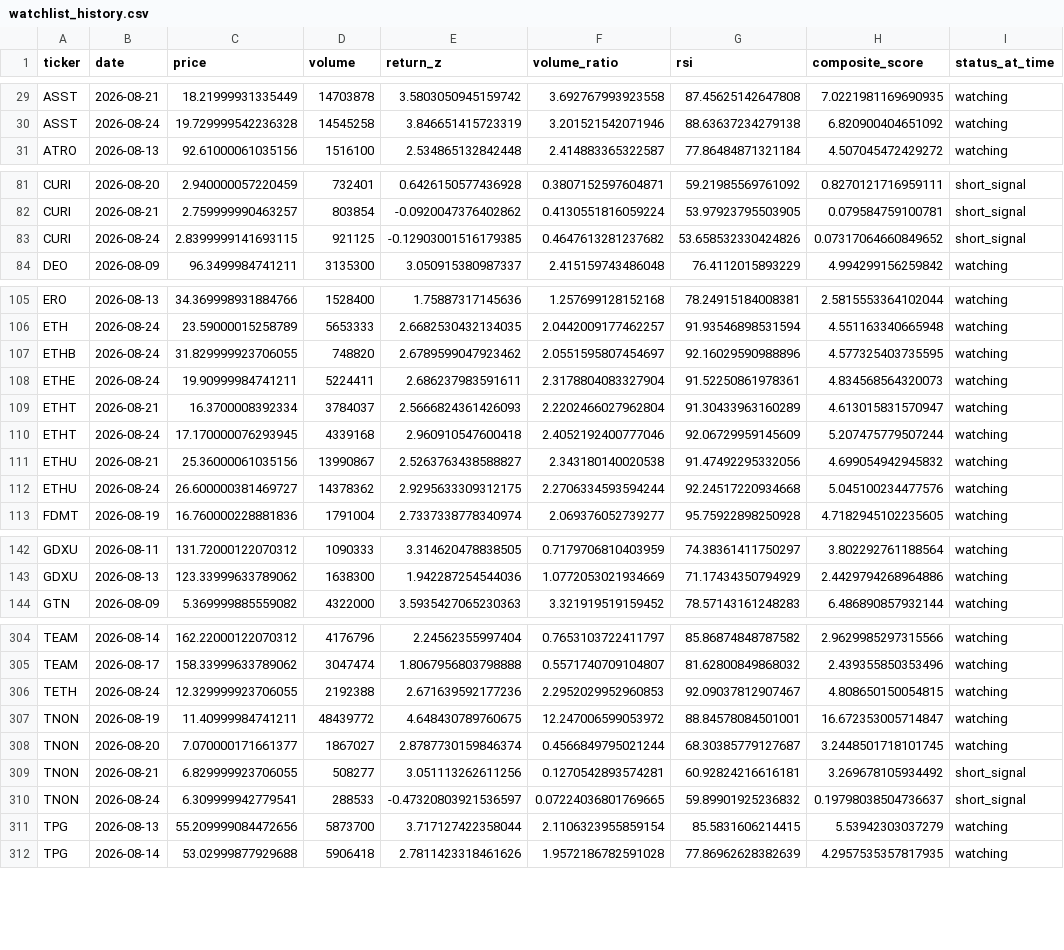
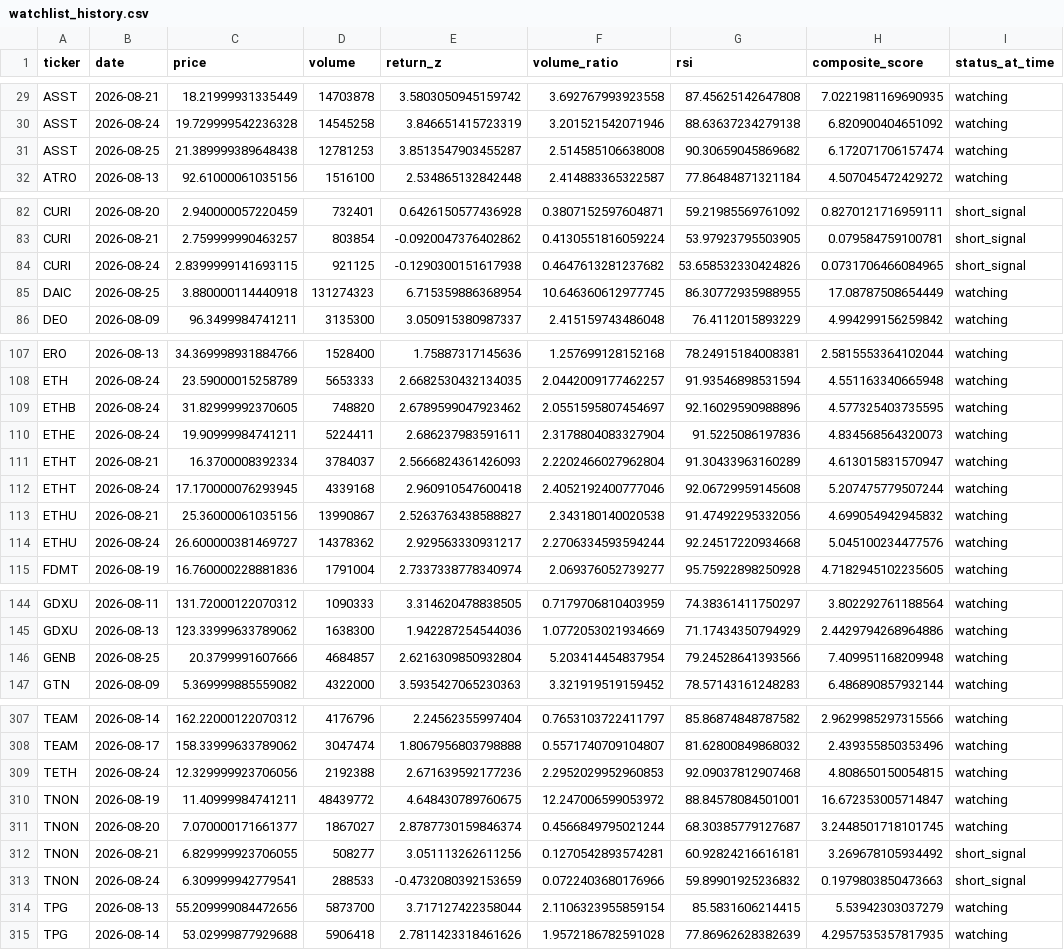
Before and after one commit to kgb1970-gh/stock-crash-tracker, a CSV file: data/watchlist_history.csv, drawn as a sheet; only a part is shown, gaps mark what is left out; the diff covers the shown part only.

```diff
--- a/data/watchlist_history.csv
+++ b/data/watchlist_history.csv
@@ -30,2 +30,3 @@ ASST,2026-08-21,18.21999931335449,14703878,3.5803050945159742,3.692767993923558,
 ASST,2026-08-24,19.729999542236328,14545258,3.846651415723319,3.201521542071946,88.63637234279138,6.820900404651092,watching
+ASST,2026-08-25,21.389999389648438,12781253,3.8513547903455287,2.514585106638008,90.30659045869682,6.172071706157474,watching
 ATRO,2026-08-13,92.61000061035156,1516100,2.534865132842448,2.414883365322587,77.86484871321184,4.507045472429272,watching
@@ -82,3 +83,4 @@ CURI,2026-08-20,2.940000057220459,732401,0.6426150577436928,0.3807152597604871,5
 CURI,2026-08-21,2.759999990463257,803854,-0.0920047376402862,0.4130551816059224,53.97923795503905,0.079584759100781,short_signal
-CURI,2026-08-24,2.8399999141693115,921125,-0.12903001516179385,0.4647613281237682,53.658532330424826,0.07317064660849652,short_signal
+CURI,2026-08-24,2.8399999141693115,921125,-0.1290300151617938,0.4647613281237682,53.658532330424826,0.0731706466084965,short_signal
+DAIC,2026-08-25,3.880000114440918,131274323,6.715359886368954,10.646360612977745,86.30772935988955,17.08787508654449,watching
 DEO,2026-08-09,96.3499984741211,3135300,3.050915380987337,2.415159743486048,76.4112015893229,4.994299156259842,watching
@@ -106,8 +108,8 @@ ERO,2026-08-13,34.369998931884766,1528400,1.75887317145636,1.257699128152168,78.
 ETH,2026-08-24,23.59000015258789,5653333,2.6682530432134035,2.0442009177462257,91.93546898531594,4.551163340665948,watching
-ETHB,2026-08-24,31.829999923706055,748820,2.6789599047923462,2.0551595807454697,92.16029590988896,4.577325403735595,watching
-ETHE,2026-08-24,19.90999984741211,5224411,2.686237983591611,2.3178804083327904,91.52250861978361,4.834568564320073,watching
+ETHB,2026-08-24,31.82999992370605,748820,2.6789599047923462,2.0551595807454697,92.16029590988896,4.577325403735595,watching
+ETHE,2026-08-24,19.90999984741211,5224411,2.686237983591611,2.3178804083327904,91.5225086197836,4.834568564320073,watching
 ETHT,2026-08-21,16.3700008392334,3784037,2.5666824361426093,2.2202466027962804,91.30433963160289,4.613015831570947,watching
-ETHT,2026-08-24,17.170000076293945,4339168,2.960910547600418,2.4052192400777046,92.06729959145609,5.207475779507244,watching
+ETHT,2026-08-24,17.170000076293945,4339168,2.960910547600418,2.4052192400777046,92.06729959145608,5.207475779507244,watching
 ETHU,2026-08-21,25.36000061035156,13990867,2.5263763438588827,2.343180140020538,91.47492295332056,4.699054942945832,watching
-ETHU,2026-08-24,26.600000381469727,14378362,2.9295633309312175,2.2706334593594244,92.24517220934668,5.045100234477576,watching
+ETHU,2026-08-24,26.600000381469727,14378362,2.929563330931217,2.2706334593594244,92.24517220934668,5.045100234477576,watching
 FDMT,2026-08-19,16.760000228881836,1791004,2.7337338778340974,2.069376052739277,95.75922898250928,4.7182945102235605,watching
@@ -143,2 +145,3 @@ GDXU,2026-08-11,131.72000122070312,1090333,3.314620478838505,0.7179706810403959,
 GDXU,2026-08-13,123.33999633789062,1638300,1.942287254544036,1.0772053021934669,71.17434350794929,2.4429794268964886,watching
+GENB,2026-08-25,20.3799991607666,4684857,2.6216309850932804,5.203414454837954,79.24528641393566,7.409951168209948,watching
 GTN,2026-08-09,5.369999885559082,4322000,3.5935427065230363,3.321919519159452,78.57143161248283,6.486890857932144,watching
@@ -305,3 +308,3 @@ TEAM,2026-08-14,162.22000122070312,4176796,2.24562355997404,0.7653103722411797,8
 TEAM,2026-08-17,158.33999633789062,3047474,1.8067956803798888,0.5571740709104807,81.62800849868032,2.439355850353496,watching
-TETH,2026-08-24,12.329999923706055,2192388,2.671639592177236,2.2952029952960853,92.09037812907467,4.808650150054815,watching
+TETH,2026-08-24,12.329999923706056,2192388,2.671639592177236,2.2952029952960853,92.09037812907468,4.808650150054815,watching
 TNON,2026-08-19,11.40999984741211,48439772,4.648430789760675,12.247006599053972,88.84578084501001,16.672353005714847,watching
@@ -309,3 +312,3 @@ TNON,2026-08-20,7.070000171661377,1867027,2.8787730159846374,0.4566849795021244,
 TNON,2026-08-21,6.829999923706055,508277,3.051113262611256,0.1270542893574281,60.92824216616181,3.269678105934492,short_signal
-TNON,2026-08-24,6.309999942779541,288533,-0.47320803921536597,0.07224036801769665,59.89901925236832,0.19798038504736637,short_signal
+TNON,2026-08-24,6.309999942779541,288533,-0.4732080392153659,0.0722403680176966,59.89901925236832,0.1979803850473663,short_signal
 TPG,2026-08-13,55.209999084472656,5873700,3.717127422358044,2.1106323955859154,85.5831606214415,5.53942303037279,watching
```
Also changed, not shown: 22 edited cells elsewhere in this file, data/alerts.csv, data/watchlist.csv.
